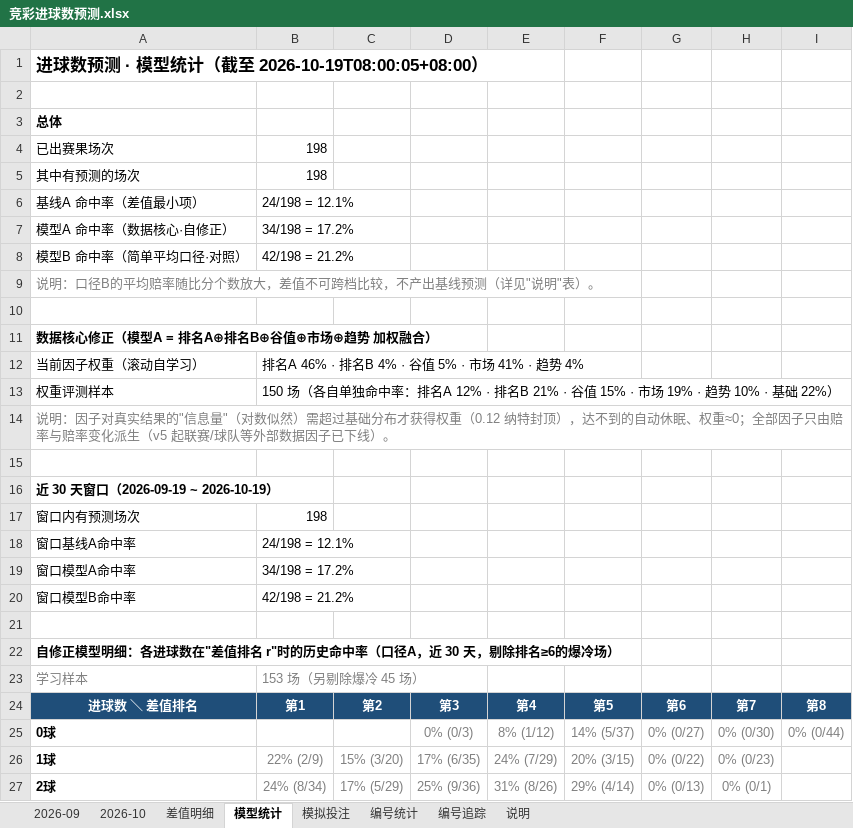
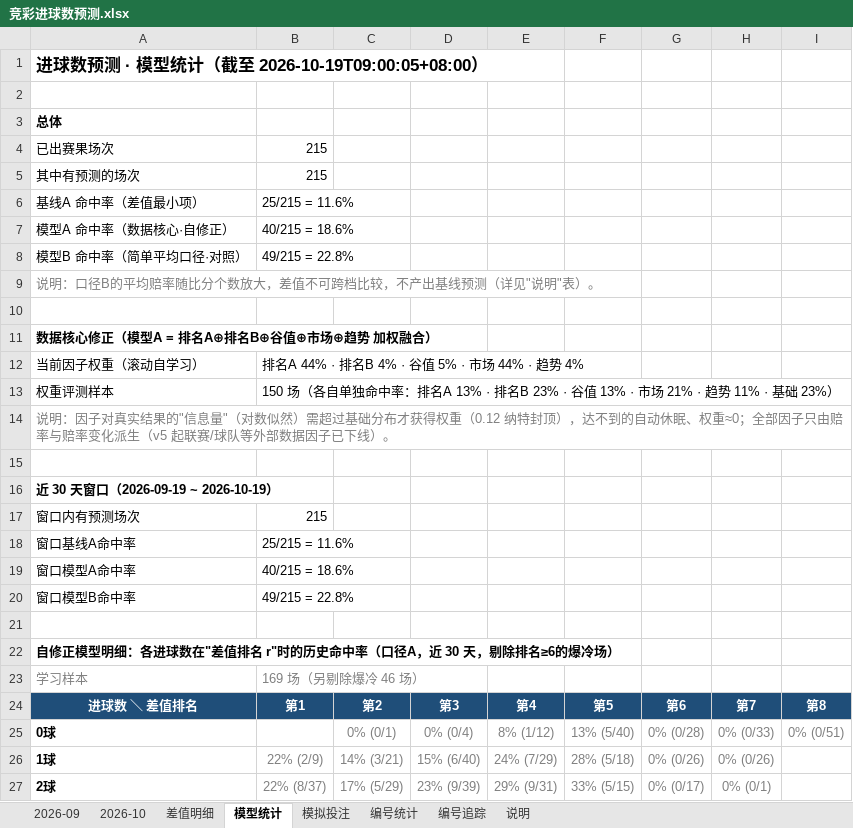
Before and after one commit to chuangyuyu/jingcai, an Excel workbook: docs/excel/竞彩进球数预测.xlsx, sheet 模型统计, drawn as a sheet; only a part is shown; values as stored, in another font and other column widths than the file's, no borders; the diff covers the shown part only; the diff names each change by its address in the sheet, - before the commit and + after, or states it on an @@ line.

```diff
--- a/docs/excel/竞彩进球数预测.xlsx (sheet 模型统计)
+++ b/docs/excel/竞彩进球数预测.xlsx (sheet 模型统计)
-A1: 进球数预测 · 模型统计（截至 2026-10-19T08:00:05+08:00）
+A1: 进球数预测 · 模型统计（截至 2026-10-19T09:00:05+08:00）
-B4:B5: 198
+B4:B5: 215
-B6: 24/198 = 12.1%
+B6: 25/215 = 11.6%
-B7: 34/198 = 17.2%
+B7: 40/215 = 18.6%
-B8: 42/198 = 21.2%
+B8: 49/215 = 22.8%
-B12: 排名A 46% · 排名B 4% · 谷值 5% · 市场 41% · 趋势 4%
+B12: 排名A 44% · 排名B 4% · 谷值 5% · 市场 44% · 趋势 4%
-B13: …：排名A 12% · 排名B 21% · 谷值 15% · 市场 19% · 趋势 10% · 基础 22%）
+B13: …：排名A 13% · 排名B 23% · 谷值 13% · 市场 21% · 趋势 11% · 基础 23%）
-B17: 198
+B17: 215
-B18: 24/198 = 12.1%
+B18: 25/215 = 11.6%
-B19: 34/198 = 17.2%
+B19: 40/215 = 18.6%
-B20: 42/198 = 21.2%
+B20: 49/215 = 22.8%
-B23: 153 场（另剔除爆冷 45 场）
+B23: 169 场（另剔除爆冷 46 场）
-C25: (empty)
+C25: 0% (0/1)
-D25: 0% (0/3)
+D25: 0% (0/4)
-F25: 14% (5/37)
+F25: 13% (5/40)
-G25: 0% (0/27)
+G25: 0% (0/28)
-H25: 0% (0/30)
+H25: 0% (0/33)
-I25: 0% (0/44)
+I25: 0% (0/51)
-C26: 15% (3/20)
+C26: 14% (3/21)
-D26: 17% (6/35)
+D26: 15% (6/40)
-F26: 20% (3/15)
+F26: 28% (5/18)
-G26: 0% (0/22)
+G26: 0% (0/26)
-H26: 0% (0/23)
+H26: 0% (0/26)
-B27: 24% (8/34)
+B27: 22% (8/37)
-D27: 25% (9/36)
+D27: 23% (9/39)
-E27: 31% (8/26)
+E27: 29% (9/31)
-F27: 29% (4/14)
+F27: 33% (5/15)
-G27: 0% (0/13)
+G27: 0% (0/17)
```
Also changed, not shown: 30 edited cells elsewhere in this sheet, sheet 模拟投注, sheet 2026-10, sheet 编号追踪, sheet 编号统计, 6 other files.
